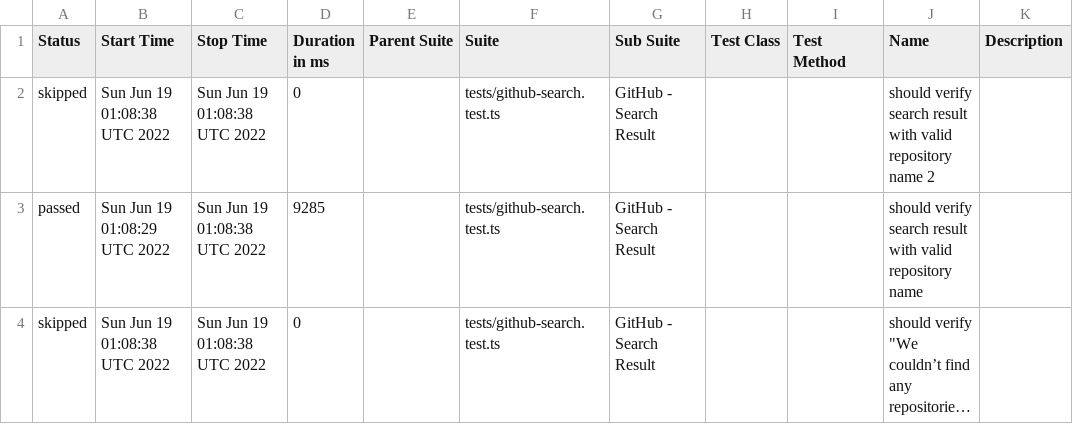
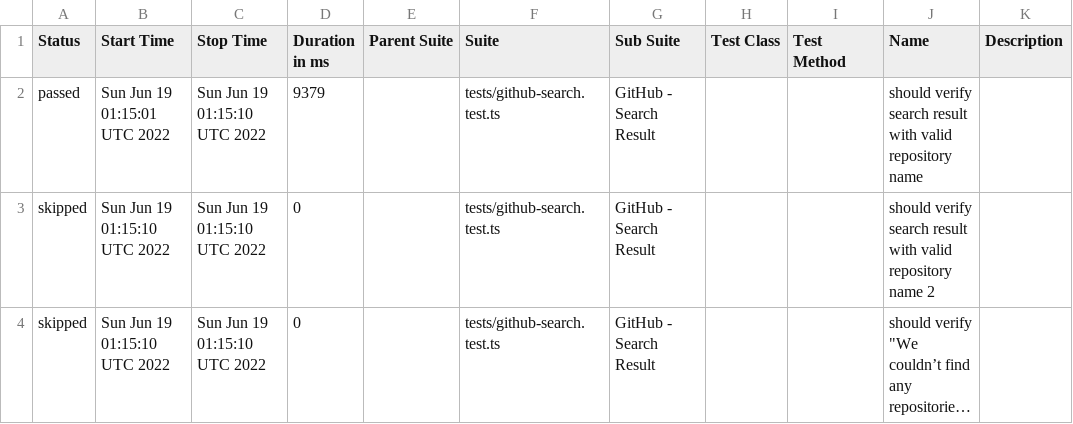
Before and after one commit to anneH/allure-playwright-example, a CSV file: data/suites.csv, drawn as a sheet; long unchanged cells end in …; removed rows and columns are numbered as before the commit, all else as after; the diff names each change by its address in the sheet, - before the commit and + after, or states it on an @@ line.

```diff
--- a/data/suites.csv
+++ b/data/suites.csv
+row 2: passed | Sun Jun 19 01:15:01 UTC 2022 | Sun Jun 19 01:15:10 UTC 2022 | 9379 |  | tests/github-search.test.ts | GitHub - Search Result |  |  | should verify search result with valid repository name
-B3 (Start Time): Sun Jun 19 01:08:38 UTC 2022
+B3 (Start Time): Sun Jun 19 01:15:10 UTC 2022
-C3 (Stop Time): Sun Jun 19 01:08:38 UTC 2022
+C3 (Stop Time): Sun Jun 19 01:15:10 UTC 2022
-row 3: passed | Sun Jun 19 01:08:29 UTC 2022 | Sun Jun 19 01:08:38 UTC 2022 | 9285 |  | tests/github-search.test.ts | GitHub - Search Result |  |  | should verify search result with valid repository name
-B4 (Start Time): Sun Jun 19 01:08:38 UTC 2022
+B4 (Start Time): Sun Jun 19 01:15:10 UTC 2022
-C4 (Stop Time): Sun Jun 19 01:08:38 UTC 2022
+C4 (Stop Time): Sun Jun 19 01:15:10 UTC 2022
```
Also changed, not shown: 17 other files.
